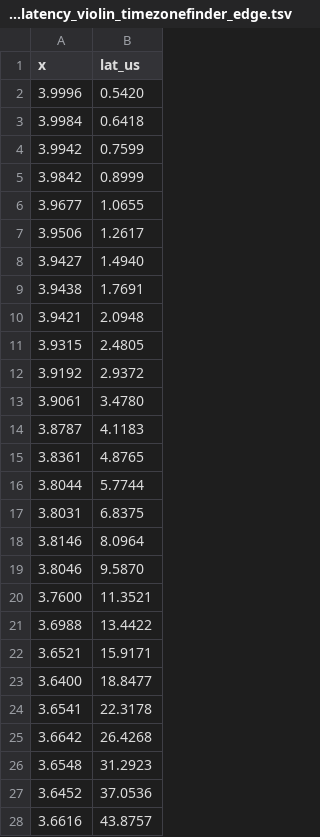
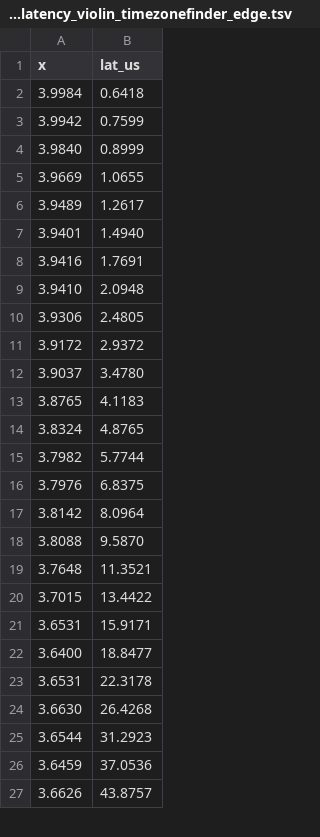
Before and after one commit to ringsaturn/tz-benchmark, a TSV file: figures/python_latency_violin_timezonefinder_edge.tsv, drawn as a sheet; only a part is shown; the diff covers the shown part only.

Commit message:
update data

```diff
--- a/figures/python_latency_violin_timezonefinder_edge.tsv
+++ b/figures/python_latency_violin_timezonefinder_edge.tsv
@@ -1,28 +1,27 @@
 x	lat_us
-3.9996	0.5420
 3.9984	0.6418
 3.9942	0.7599
-3.9842	0.8999
-3.9677	1.0655
-3.9506	1.2617
-3.9427	1.4940
-3.9438	1.7691
-3.9421	2.0948
-3.9315	2.4805
-3.9192	2.9372
-3.9061	3.4780
-3.8787	4.1183
-3.8361	4.8765
-3.8044	5.7744
-3.8031	6.8375
-3.8146	8.0964
-3.8046	9.5870
-3.7600	11.3521
-3.6988	13.4422
-3.6521	15.9171
+3.9840	0.8999
+3.9669	1.0655
+3.9489	1.2617
+3.9401	1.4940
+3.9416	1.7691
+3.9410	2.0948
+3.9306	2.4805
+3.9172	2.9372
+3.9037	3.4780
+3.8765	4.1183
+3.8324	4.8765
+3.7982	5.7744
+3.7976	6.8375
+3.8142	8.0964
+3.8088	9.5870
+3.7648	11.3521
+3.7015	13.4422
+3.6531	15.9171
 3.6400	18.8477
-3.6541	22.3178
-3.6642	26.4268
-3.6548	31.2923
-3.6452	37.0536
-3.6616	43.8757
+3.6531	22.3178
+3.6630	26.4268
+3.6544	31.2923
+3.6459	37.0536
+3.6626	43.8757
```
Also changed, not shown: 1 added row, 2 removed rows and 47 edited cells elsewhere in this file, figures/python_latency_cdf_summary.tsv, figures/python_latency_violin_timezonefinder_random.tsv, 10 other files.
